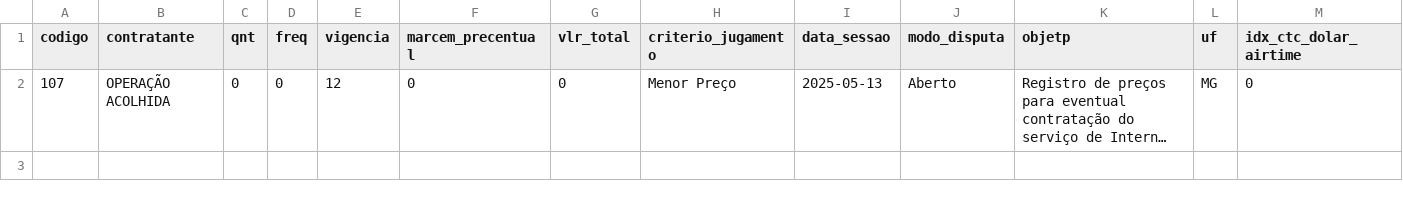
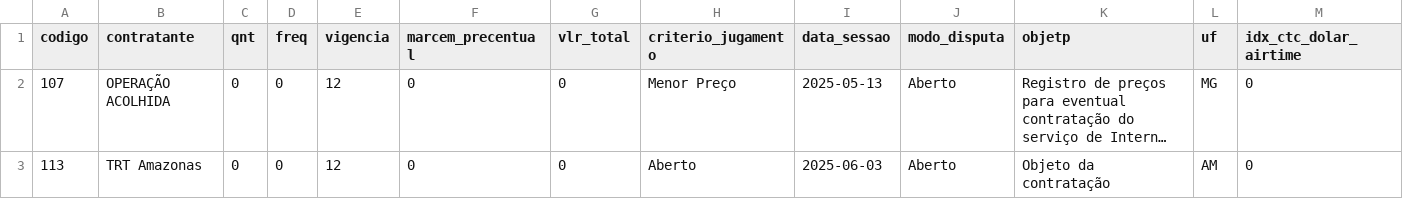
Before and after one commit to leandr0s/pulsar_app, a CSV file: data/precificacao.csv, drawn as a sheet; only a part is shown; long unchanged cells end in …; rows hold the shown columns only; the diff names each change by its address in the sheet, - before the commit and + after, or states it on an @@ line.

```diff
--- a/data/precificacao.csv
+++ b/data/precificacao.csv
+row 3: 113 | TRT Amazonas | 0 | 0 | 12 | 0 | 0 | Aberto | 2025-06-03 | Aberto | Objeto da contratação | AM | 0
```
Also changed, not shown: data/grp_itens_prf.csv, data/log_precificacao.csv, 3 other files.
